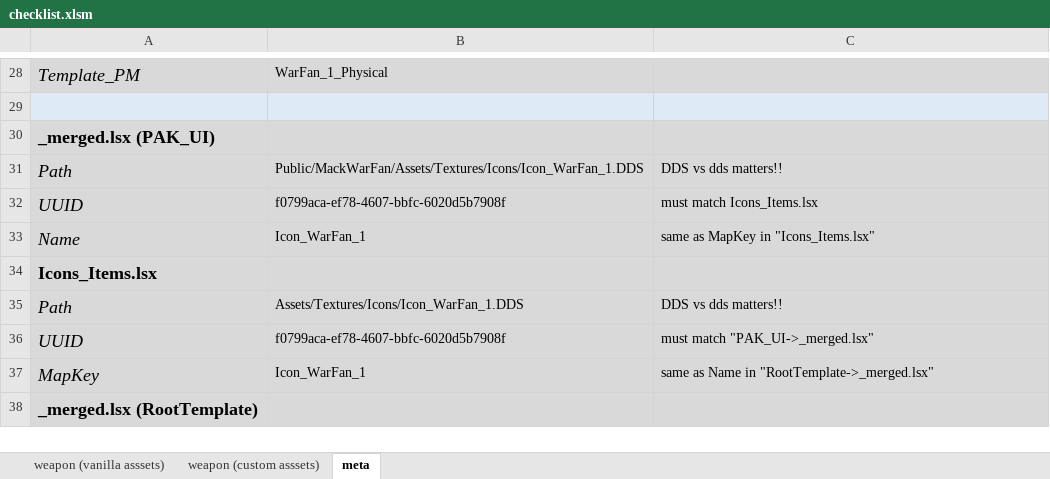
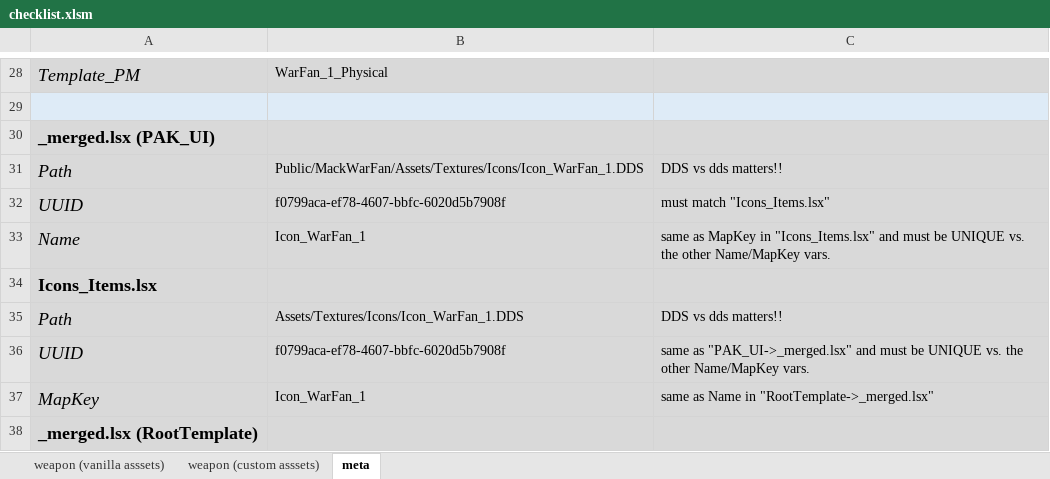
Before and after one commit to creauxx/mod_MackWarFan, an Excel workbook: checklist.xlsm, sheet meta, drawn as a sheet; only a part is shown, gaps mark what is left out; values as stored, in another font and other column widths than the file's, no borders; the diff names each change by its address in the sheet, - before the commit and + after, or states it on an @@ line.

```diff
--- a/checklist.xlsm (sheet meta)
+++ b/checklist.xlsm (sheet meta)
-C32: must match Icons_Items.lsx
+C32: must match "Icons_Items.lsx"
-C33: …in "Icons_Items.lsx"
+C33: …in "Icons_Items.lsx" and must be UNIQUE vs. the other Name/MapKey vars.
-C36: must match "PAK_UI->_merged.lsx"
+C36: same as "PAK_UI->_merged.lsx" and must be UNIQUE vs. the other Name/MapKey vars.
```
Also changed, not shown: 1 other file.
